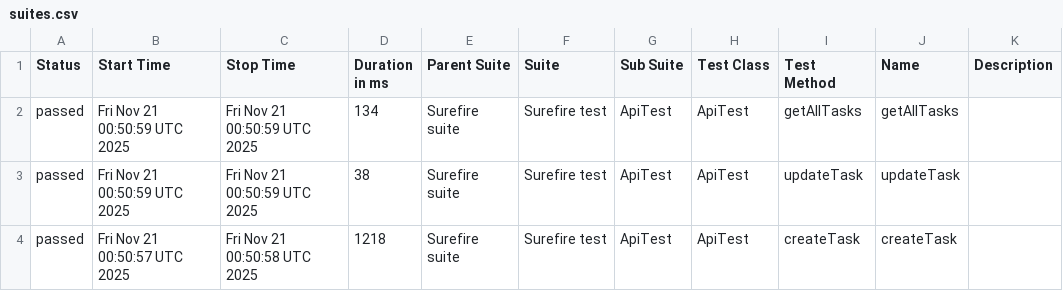
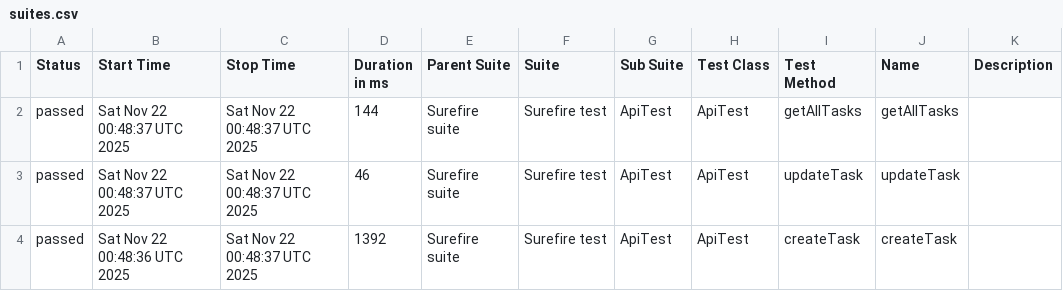
Before and after one commit to MarinaKrasiuk/spf, a CSV file: allure/data/suites.csv, drawn as a sheet.

```diff
--- a/allure/data/suites.csv
+++ b/allure/data/suites.csv
@@ -1,4 +1,4 @@
 "Status","Start Time","Stop Time","Duration in ms","Parent Suite","Suite","Sub Suite","Test Class","Test Method","Name","Description"
-"passed","Fri Nov 21 00:50:59 UTC 2025","Fri Nov 21 00:50:59 UTC 2025","134","Surefire suite","Surefire test","ApiTest","ApiTest","getAllTasks","getAllTasks",""
-"passed","Fri Nov 21 00:50:59 UTC 2025","Fri Nov 21 00:50:59 UTC 2025","38","Surefire suite","Surefire test","ApiTest","ApiTest","updateTask","updateTask",""
-"passed","Fri Nov 21 00:50:57 UTC 2025","Fri Nov 21 00:50:58 UTC 2025","1218","Surefire suite","Surefire test","ApiTest","ApiTest","createTask","createTask",""
+"passed","Sat Nov 22 00:48:37 UTC 2025","Sat Nov 22 00:48:37 UTC 2025","144","Surefire suite","Surefire test","ApiTest","ApiTest","getAllTasks","getAllTasks",""
+"passed","Sat Nov 22 00:48:37 UTC 2025","Sat Nov 22 00:48:37 UTC 2025","46","Surefire suite","Surefire test","ApiTest","ApiTest","updateTask","updateTask",""
+"passed","Sat Nov 22 00:48:36 UTC 2025","Sat Nov 22 00:48:37 UTC 2025","1392","Surefire suite","Surefire test","ApiTest","ApiTest","createTask","createTask",""
```
Also changed, not shown: 20 other files.
